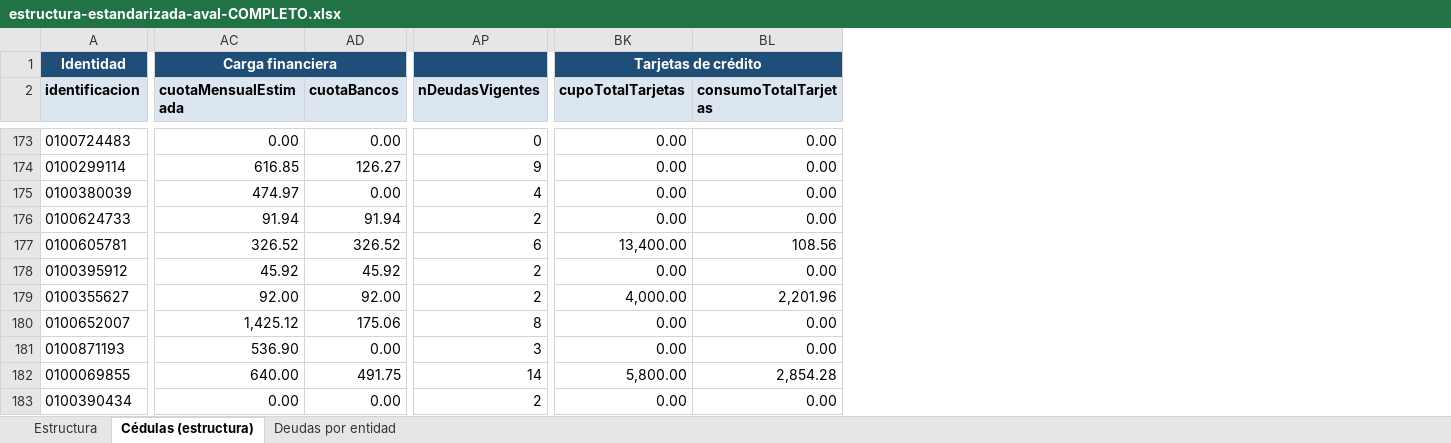
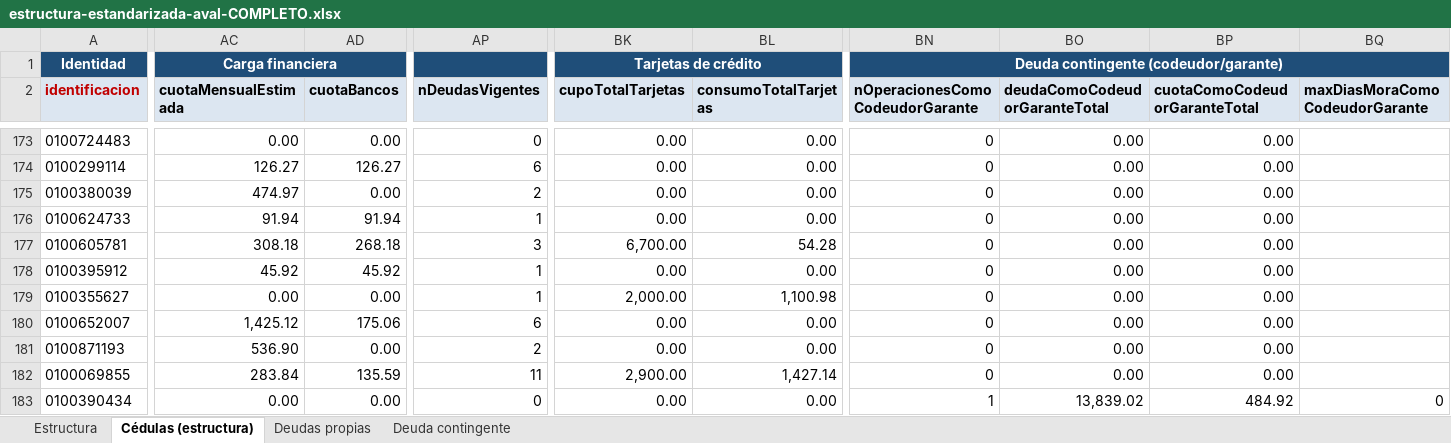
Before and after one commit to hugo777gonzalo/crediscope, an Excel workbook: pruebas/aval/estructura-estandarizada-aval-COMPLETO.xlsx, sheet Cédulas (estructura), drawn as a sheet; only a part is shown, gaps mark what is left out; values as stored, in another font and other column widths than the file's, no borders; the diff covers the shown part only; the diff names each change by its address in the sheet, - before the commit and + after, or states it on an @@ line.

```diff
--- a/pruebas/aval/estructura-estandarizada-aval-COMPLETO.xlsx (sheet Cédulas (estructura))
+++ b/pruebas/aval/estructura-estandarizada-aval-COMPLETO.xlsx (sheet Cédulas (estructura))
-sheet tab: Deudas por entidad
+sheet tab: Deudas propias
+sheet tab: Deuda contingente
+column BN (nOperacionesComoCodeudorGarante), row 1: Deuda contingente (codeudor/garante); rows 173-183: 0 | 0 | 0 | 0 | 0 | 0 | 0 | 0 | 0 | 0 | 1
+column BO (deudaComoCodeudorGaranteTotal), rows 173-183: 0.00 | 0.00 | 0.00 | 0.00 | 0.00 | 0.00 | 0.00 | 0.00 | 0.00 | 0.00 | 13,839.02
+column BP (cuotaComoCodeudorGaranteTotal), rows 173-183: 0.00 | 0.00 | 0.00 | 0.00 | 0.00 | 0.00 | 0.00 | 0.00 | 0.00 | 0.00 | 484.92
+column BQ (maxDiasMoraComoCodeudorGarante), row 183: 0
-A2 text colour: black
+A2 text colour: #C00000
-AC174 (cuotaMensualEstimada): 616.85
+AC174 (cuotaMensualEstimada): 126.27
-AP174 (nDeudasVigentes): 9
+AP174 (nDeudasVigentes): 6
-AP175 (nDeudasVigentes): 4
+AP175 (nDeudasVigentes): 2
-AP176 (nDeudasVigentes): 2
+AP176 (nDeudasVigentes): 1
-AC177 (cuotaMensualEstimada): 326.52
+AC177 (cuotaMensualEstimada): 308.18
-AD177 (cuotaBancos): 326.52
+AD177 (cuotaBancos): 268.18
-AP177 (nDeudasVigentes): 6
+AP177 (nDeudasVigentes): 3
-BK177 (cupoTotalTarjetas): 13,400.00
+BK177 (cupoTotalTarjetas): 6,700.00
-BL177 (consumoTotalTarjetas): 108.56
+BL177 (consumoTotalTarjetas): 54.28
-AP178:AP179 (nDeudasVigentes): 2
+AP178:AP179 (nDeudasVigentes): 1
-AC179 (cuotaMensualEstimada): 92.00
+AC179 (cuotaMensualEstimada): 0.00
-AD179 (cuotaBancos): 92.00
+AD179 (cuotaBancos): 0.00
-BK179 (cupoTotalTarjetas): 4,000.00
+BK179 (cupoTotalTarjetas): 2,000.00
-BL179 (consumoTotalTarjetas): 2,201.96
+BL179 (consumoTotalTarjetas): 1,100.98
-AP180 (nDeudasVigentes): 8
+AP180 (nDeudasVigentes): 6
-AP181 (nDeudasVigentes): 3
+AP181 (nDeudasVigentes): 2
-AC182 (cuotaMensualEstimada): 640.00
+AC182 (cuotaMensualEstimada): 283.84
-AD182 (cuotaBancos): 491.75
+AD182 (cuotaBancos): 135.59
-AP182 (nDeudasVigentes): 14
+AP182 (nDeudasVigentes): 11
-BK182 (cupoTotalTarjetas): 5,800.00
+BK182 (cupoTotalTarjetas): 2,900.00
-BL182 (consumoTotalTarjetas): 2,854.28
+BL182 (consumoTotalTarjetas): 1,427.14
-AP183 (nDeudasVigentes): 2
+AP183 (nDeudasVigentes): 0
```
Also changed, not shown: 414 edited cells and cell formats elsewhere in this sheet, sheet Deudas propias, sheet Estructura.
